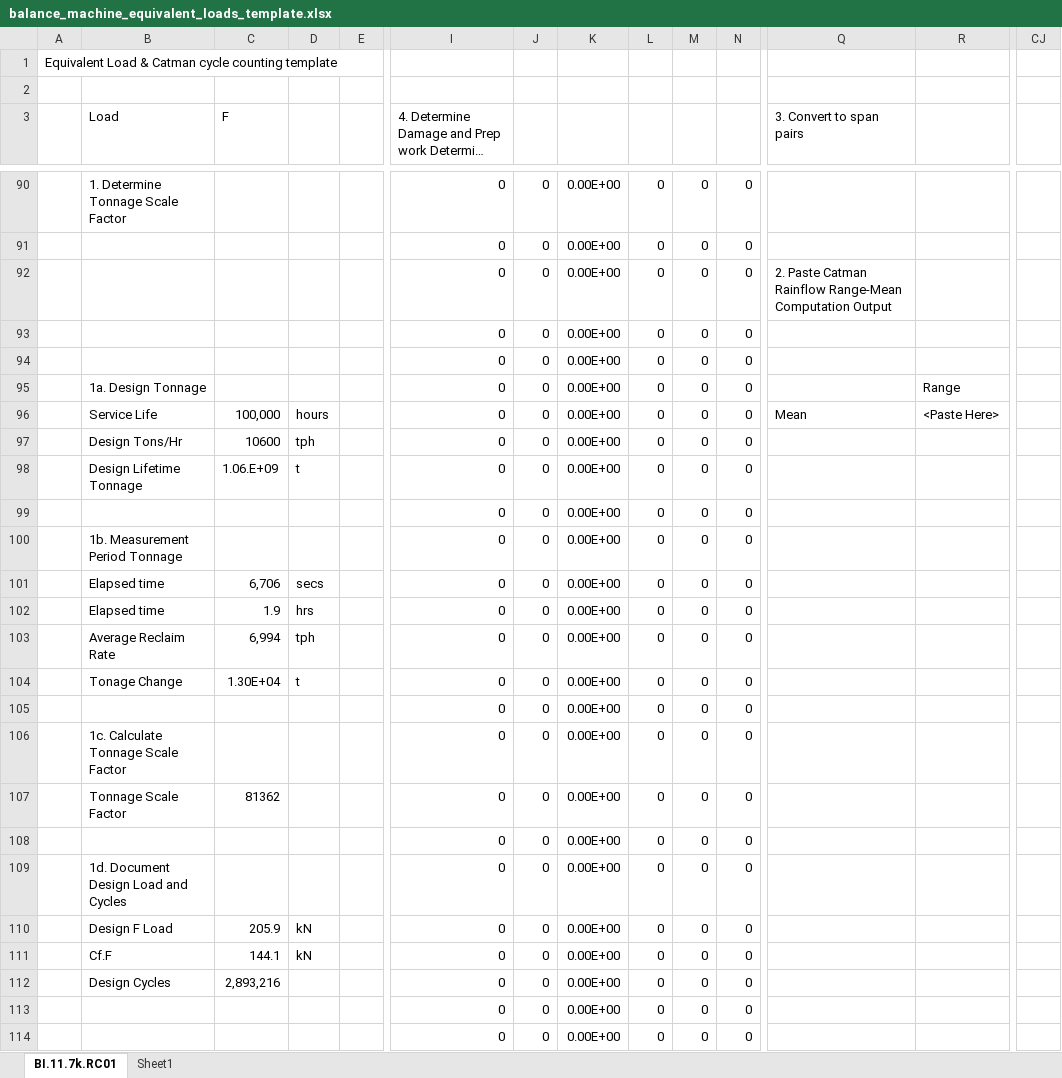
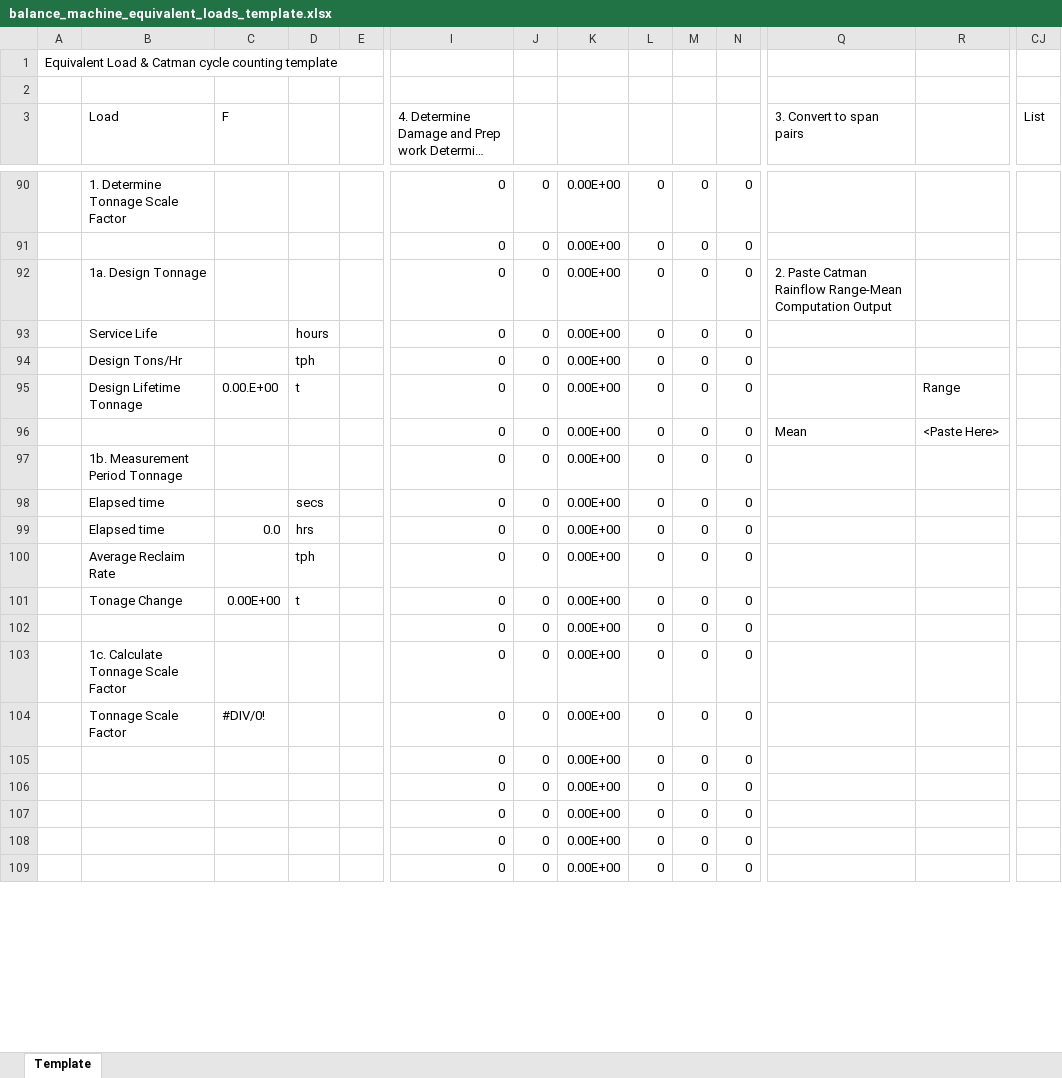
Before and after one commit to eng-dyn/Machine-Analysis, an Excel workbook: balance_machine_equivalent_loads_template.xlsx, sheet Template, drawn as a sheet; only a part is shown, gaps mark what is left out; the shorter side is filled out with more unchanged rows; long unchanged cells end in …; values as stored, in another font and other column widths than the file's, no cell formats; charts and pictures not drawn; removed rows and columns are numbered as before the commit, all else as after; rows hold the shown columns only; the diff covers the shown part only; the diff names each change by its address in the sheet, - before the commit and + after, or states it on an @@ line.

Commit message:
Update balance_machine_equivalent_loads_template.xlsx
Minor mods to hopefully make usage clearer

```diff
--- a/balance_machine_equivalent_loads_template.xlsx (sheet Template)
+++ b/balance_machine_equivalent_loads_template.xlsx (sheet Template)
-sheet tab: BI.11.7k.RC01
+sheet tab: Template
-sheet tab: Sheet1
-CJ3: (empty)
+CJ3: List
-B92 (Load): (empty)
+B92 (Load): 1a. Design Tonnage
-B93 (Load): (empty)
+B93 (Load): Service Life
-D93: (empty)
+D93: hours
@@ row 94 moved to row 30: 0 @@
-row 95:  | 1a. Design Tonnage |  |  |  | 0 | 0 | 0.00E+00 | 0 | 0 | 0 |  | Range
-row 96:  | Service Life | 100,000 | hours |  | 0 | 0 | 0.00E+00 | 0 | 0 | 0 | Mean | <Paste Here>
-C94 (F): 10600
+C94 (F): (empty)
-C95 (F): 1.06.E+09
+C95 (F): 0.00.E+00
-R95: (empty)
+R95: Range
-Q96 (3. Convert to span pairs): (empty)
+Q96 (3. Convert to span pairs): Mean
-R96: (empty)
+R96: <Paste Here>
-C98 (F): 6,706
+C98 (F): (empty)
-C99 (F): 1.9
+C99 (F): 0.0
-C100 (F): 6,994
+C100 (F): (empty)
-C101 (F): 1.30E+04
+C101 (F): 0.00E+00
-C104 (F): 81362
+C104 (F): #DIV/0!
@@ row 108 moved to row 36: 0 @@
-row 109:  | 1d. Document Design Load and Cycles |  |  |  | 0 | 0 | 0.00E+00 | 0 | 0 | 0
-row 110:  | Design F Load | 205.9 | kN |  | 0 | 0 | 0.00E+00 | 0 | 0 | 0
-row 111:  | Cf.F | 144.1 | kN |  | 0 | 0 | 0.00E+00 | 0 | 0 | 0
-row 112:  | Design Cycles | 2,893,216 |  |  | 0 | 0 | 0.00E+00 | 0 | 0 | 0
```
Also changed, not shown: 21 added rows, 15 removed rows, 8 moved rows and 41 edited cells elsewhere in this sheet, cell formats, formulas that keep their value.
